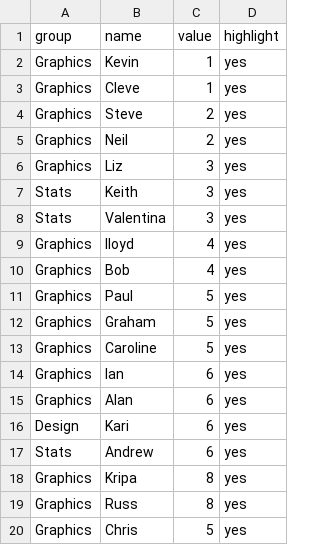
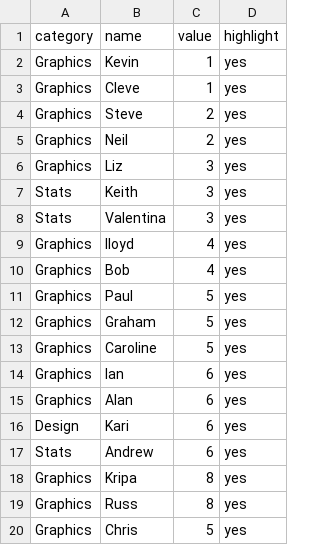
Before and after one commit to ft-interactive/visual-vocabulary-templates, a CSV file: treemap/treeData.csv, drawn as a sheet.

Commit message:
Build plotData

```diff
--- a/treemap/treeData.csv
+++ b/treemap/treeData.csv
@@ -1,2 +1,2 @@
-group,name,value,highlight
+category,name,value,highlight
 Graphics,Kevin,1,yes
```
Also changed, not shown: 2 other files.
